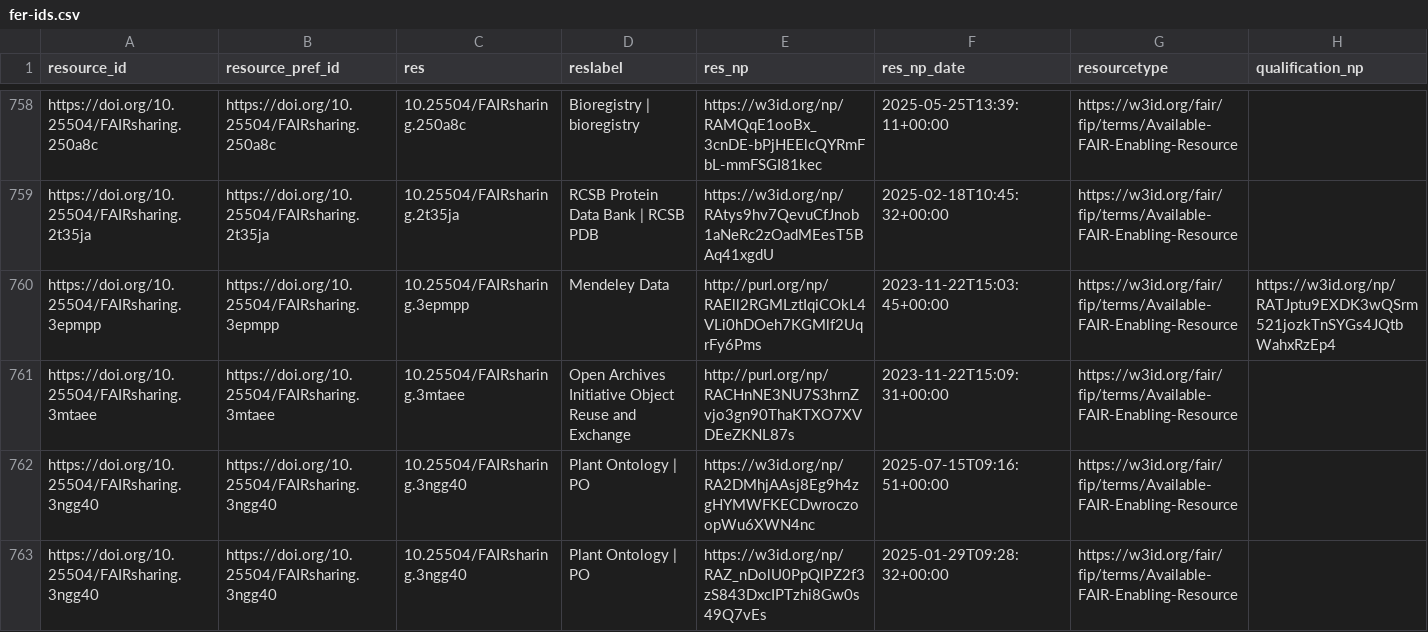
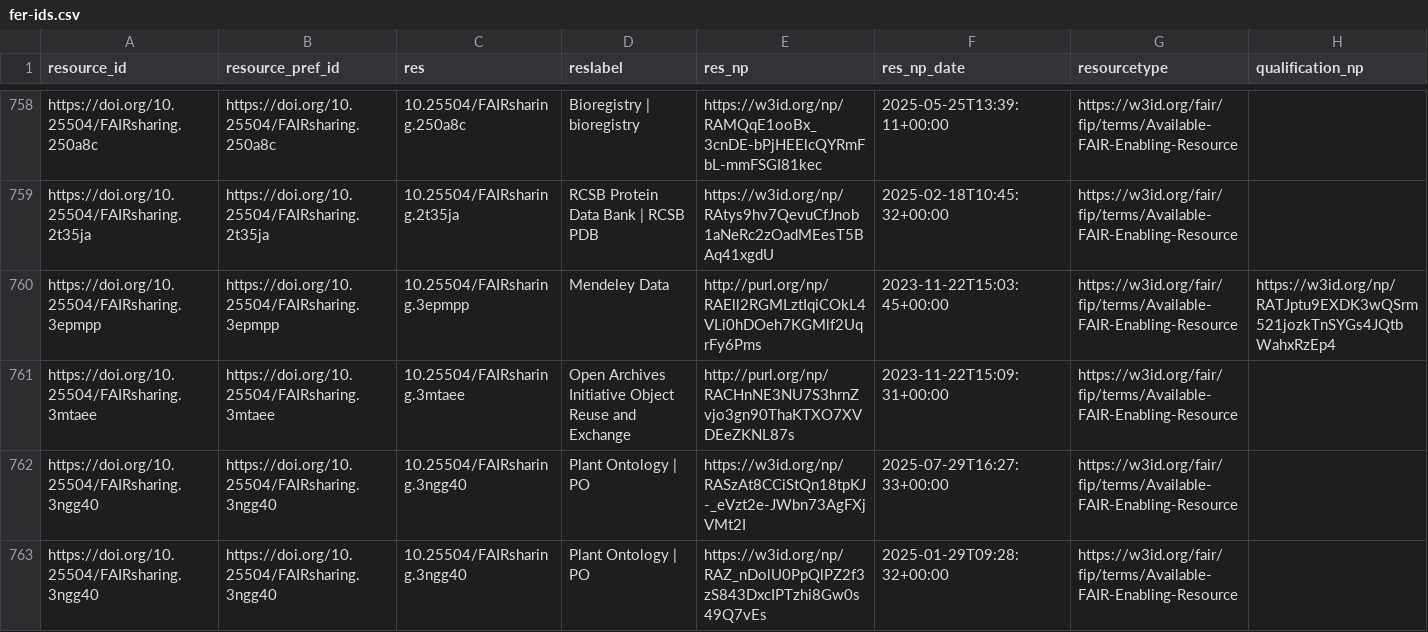
Before and after one commit to peta-pico/dsw-nanopub-api, a CSV file: tables/fer-ids.csv, drawn as a sheet; only a part is shown, gaps mark what is left out; the diff covers the shown part only.

Commit message:
Add tables

```diff
--- a/tables/fer-ids.csv
+++ b/tables/fer-ids.csv
@@ -761,3 +761,3 @@ https://doi.org/10.25504/FAIRsharing.3epmpp,https://doi.org/10.25504/FAIRsharing
 https://doi.org/10.25504/FAIRsharing.3mtaee,https://doi.org/10.25504/FAIRsharing.3mtaee,10.25504/FAIRsharing.3mtaee,Open Archives Initiative Object Reuse and Exchange,http://purl.org/np/RACHnNE3NU7S3hrnZvjo3gn90ThaKTXO7XVDEeZKNL87s,2023-11-22T15:09:31+00:00,https://w3id.org/fair/fip/terms/Available-FAIR-Enabling-Resource,
-https://doi.org/10.25504/FAIRsharing.3ngg40,https://doi.org/10.25504/FAIRsharing.3ngg40,10.25504/FAIRsharing.3ngg40,Plant Ontology | PO,https://w3id.org/np/RA2DMhjAAsj8Eg9h4zgHYMWFKECDwroczoopWu6XWN4nc,2025-07-15T09:16:51+00:00,https://w3id.org/fair/fip/terms/Available-FAIR-Enabling-Resource,
+https://doi.org/10.25504/FAIRsharing.3ngg40,https://doi.org/10.25504/FAIRsharing.3ngg40,10.25504/FAIRsharing.3ngg40,Plant Ontology | PO,https://w3id.org/np/RASzAt8CCiStQn18tpKJ-_eVzt2e-JWbn73AgFXjVMt2I,2025-07-29T16:27:33+00:00,https://w3id.org/fair/fip/terms/Available-FAIR-Enabling-Resource,
 https://doi.org/10.25504/FAIRsharing.3ngg40,https://doi.org/10.25504/FAIRsharing.3ngg40,10.25504/FAIRsharing.3ngg40,Plant Ontology | PO,https://w3id.org/np/RAZ_nDolU0PpQlPZ2f3zS843DxcIPTzhi8Gw0s49Q7vEs,2025-01-29T09:28:32+00:00,https://w3id.org/fair/fip/terms/Available-FAIR-Enabling-Resource,
```
Also changed, not shown: 3 added rows and 4 edited cells elsewhere in this file, tables/fer-ids-duplicates.csv.
